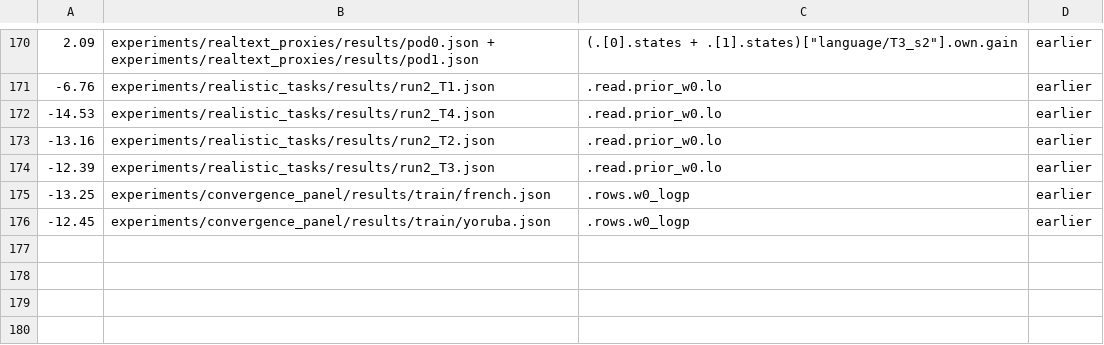
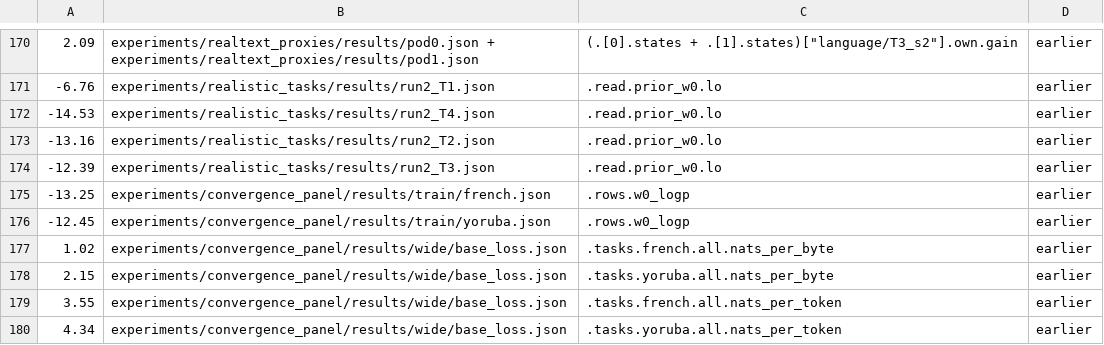
Before and after one commit to edwinagnew/commute-vpd, a TSV file: reports/analyses/2026-11-23_analysis_e273-realtext-eb.md.numbers.tsv, drawn as a sheet; only a part is shown, gaps mark what is left out.

```diff
--- a/reports/analyses/2026-11-23_analysis_e273-realtext-eb.md.numbers.tsv
+++ b/reports/analyses/2026-11-23_analysis_e273-realtext-eb.md.numbers.tsv
@@ -176 +176,5 @@
 -12.45	experiments/convergence_panel/results/train/yoruba.json	.rows.w0_logp	earlier
+1.02	experiments/convergence_panel/results/wide/base_loss.json	.tasks.french.all.nats_per_byte	earlier
+2.15	experiments/convergence_panel/results/wide/base_loss.json	.tasks.yoruba.all.nats_per_byte	earlier
+3.55	experiments/convergence_panel/results/wide/base_loss.json	.tasks.french.all.nats_per_token	earlier
+4.34	experiments/convergence_panel/results/wide/base_loss.json	.tasks.yoruba.all.nats_per_token	earlier
```
Also changed, not shown: 1 other file.
